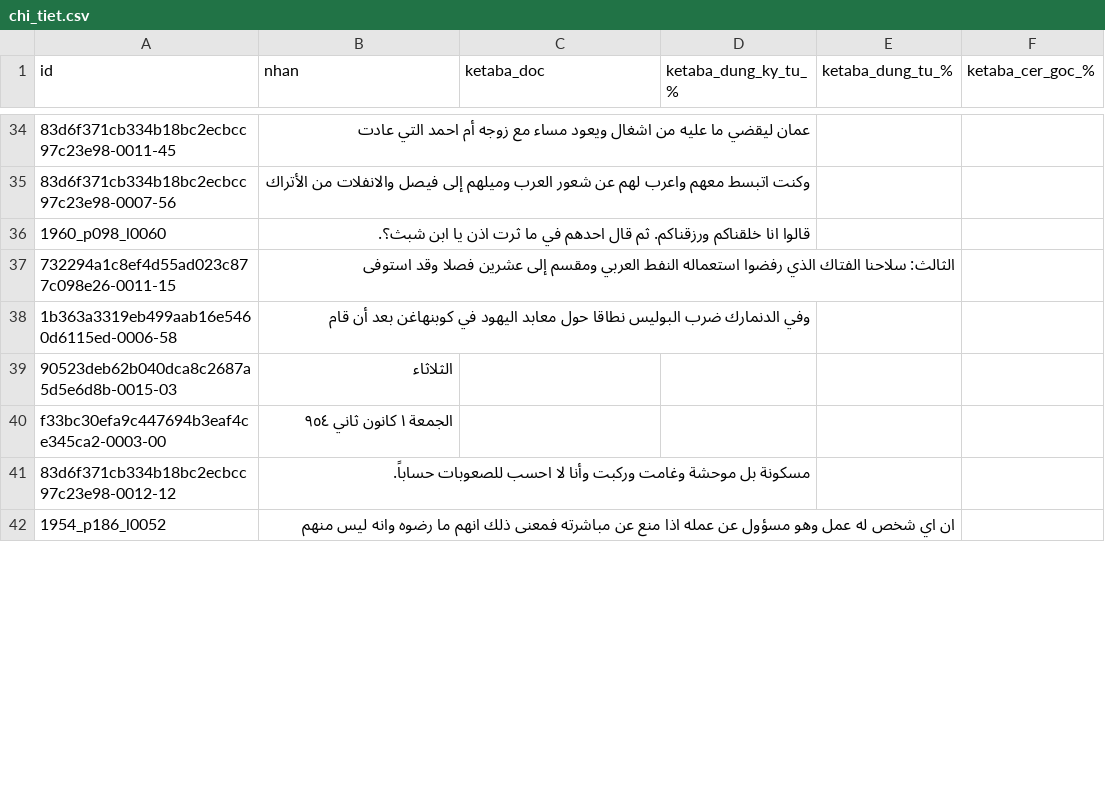
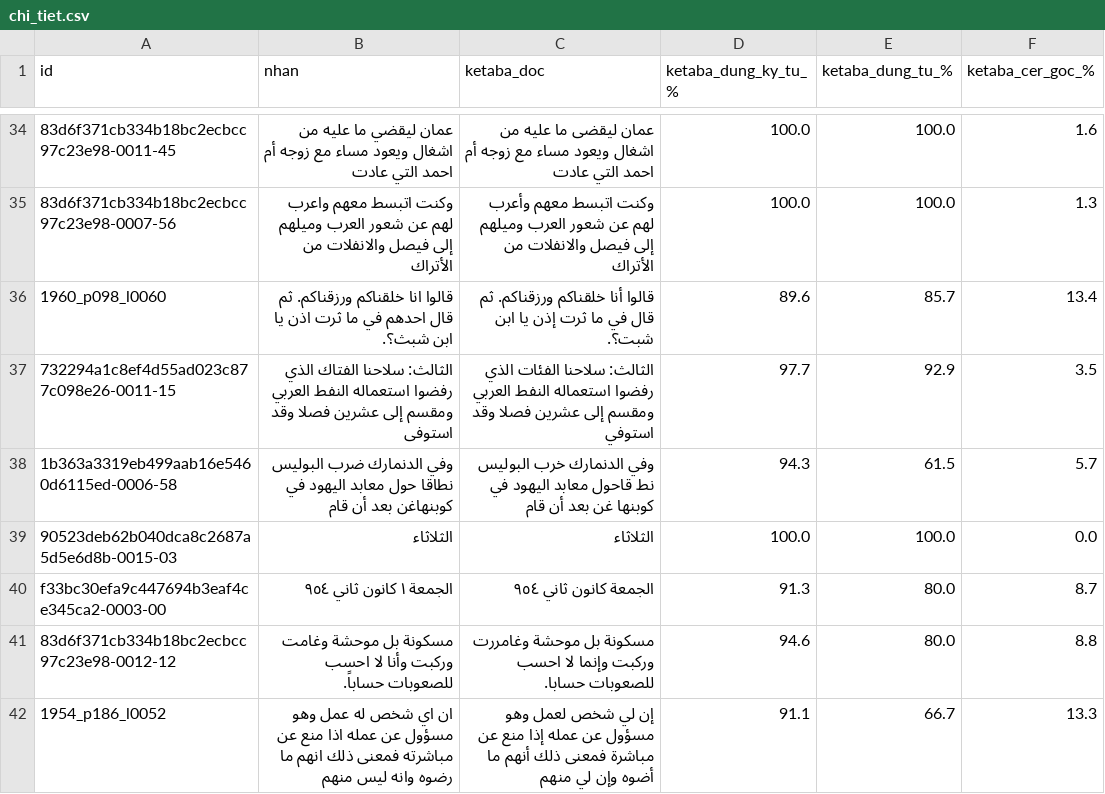
Before and after one commit to khanhkhmt/ocr-bench, a CSV file: htr_eval_n500/chi_tiet.csv, drawn as a sheet; only a part is shown, gaps mark what is left out; the diff covers the shown part only; the diff names each change by its address in the sheet, - before the commit and + after, or states it on an @@ line.

Commit message:
htr_eval 2026-10-09 05:03 UTC: đang chấm ketaba 48/500

```diff
--- a/htr_eval_n500/chi_tiet.csv
+++ b/htr_eval_n500/chi_tiet.csv
-C34 (ketaba_doc): (empty)
+C34 (ketaba_doc): عمان ليقضى ما عليه من اشغال ويعود مساء مع زوجه أم احمد التي عادت
-D34:D35 (ketaba_dung_ky_tu_%): (empty)
+D34:D35 (ketaba_dung_ky_tu_%): 100.0
-E34:E35 (ketaba_dung_tu_%): (empty)
+E34:E35 (ketaba_dung_tu_%): 100.0
-F34 (ketaba_cer_goc_%): (empty)
+F34 (ketaba_cer_goc_%): 1.6
-C35 (ketaba_doc): (empty)
+C35 (ketaba_doc): وكنت اتبسط معهم وأعرب لهم عن شعور العرب وميلهم إلى فيصل والانفلات من الأتراك
-F35 (ketaba_cer_goc_%): (empty)
+F35 (ketaba_cer_goc_%): 1.3
-C36 (ketaba_doc): (empty)
+C36 (ketaba_doc): قالوا أنا خلقناكم ورزقناكم. ثم قال في ما ثرت إذن يا ابن شبت؟.
-D36 (ketaba_dung_ky_tu_%): (empty)
+D36 (ketaba_dung_ky_tu_%): 89.6
-E36 (ketaba_dung_tu_%): (empty)
+E36 (ketaba_dung_tu_%): 85.7
-F36 (ketaba_cer_goc_%): (empty)
+F36 (ketaba_cer_goc_%): 13.4
-C37 (ketaba_doc): (empty)
+C37 (ketaba_doc): الثالث: سلاحنا الفئات الذي رفضوا استعماله النفط العربي ومقسم إلى عشرين فصلا وقد استوفي
-D37 (ketaba_dung_ky_tu_%): (empty)
+D37 (ketaba_dung_ky_tu_%): 97.7
-E37 (ketaba_dung_tu_%): (empty)
+E37 (ketaba_dung_tu_%): 92.9
-F37 (ketaba_cer_goc_%): (empty)
+F37 (ketaba_cer_goc_%): 3.5
-C38 (ketaba_doc): (empty)
+C38 (ketaba_doc): وفي الدنمارك خرب البوليس نط قاحول معابد اليهود في كوبنها غن بعد أن قام
-D38 (ketaba_dung_ky_tu_%): (empty)
+D38 (ketaba_dung_ky_tu_%): 94.3
-E38 (ketaba_dung_tu_%): (empty)
+E38 (ketaba_dung_tu_%): 61.5
-F38 (ketaba_cer_goc_%): (empty)
+F38 (ketaba_cer_goc_%): 5.7
-C39 (ketaba_doc): (empty)
+C39 (ketaba_doc): الثلاثاء
-D39 (ketaba_dung_ky_tu_%): (empty)
+D39 (ketaba_dung_ky_tu_%): 100.0
-E39 (ketaba_dung_tu_%): (empty)
+E39 (ketaba_dung_tu_%): 100.0
-F39 (ketaba_cer_goc_%): (empty)
+F39 (ketaba_cer_goc_%): 0.0
-C40 (ketaba_doc): (empty)
+C40 (ketaba_doc): الجمعة كانون ثاني ٩٥٤
-D40 (ketaba_dung_ky_tu_%): (empty)
+D40 (ketaba_dung_ky_tu_%): 91.3
-E40:E41 (ketaba_dung_tu_%): (empty)
+E40:E41 (ketaba_dung_tu_%): 80.0
-F40 (ketaba_cer_goc_%): (empty)
+F40 (ketaba_cer_goc_%): 8.7
-C41 (ketaba_doc): (empty)
+C41 (ketaba_doc): مسكونة بل موحشة وغامررت وركبت وإنما لا احسب للصعوبات حسابا.
-D41 (ketaba_dung_ky_tu_%): (empty)
+D41 (ketaba_dung_ky_tu_%): 94.6
-F41 (ketaba_cer_goc_%): (empty)
+F41 (ketaba_cer_goc_%): 8.8
-C42 (ketaba_doc): (empty)
+C42 (ketaba_doc): إن لي شخص لعمل وهو مسؤول عن عمله إذا منع عن مباشرة فمعنى ذلك أنهم ما أضوه وإن لي منهم
-D42 (ketaba_dung_ky_tu_%): (empty)
+D42 (ketaba_dung_ky_tu_%): 91.1
-E42 (ketaba_dung_tu_%): (empty)
+E42 (ketaba_dung_tu_%): 66.7
-F42 (ketaba_cer_goc_%): (empty)
+F42 (ketaba_cer_goc_%): 13.3
```
Also changed, not shown: 92 edited cells elsewhere in this file, 3 other files.
